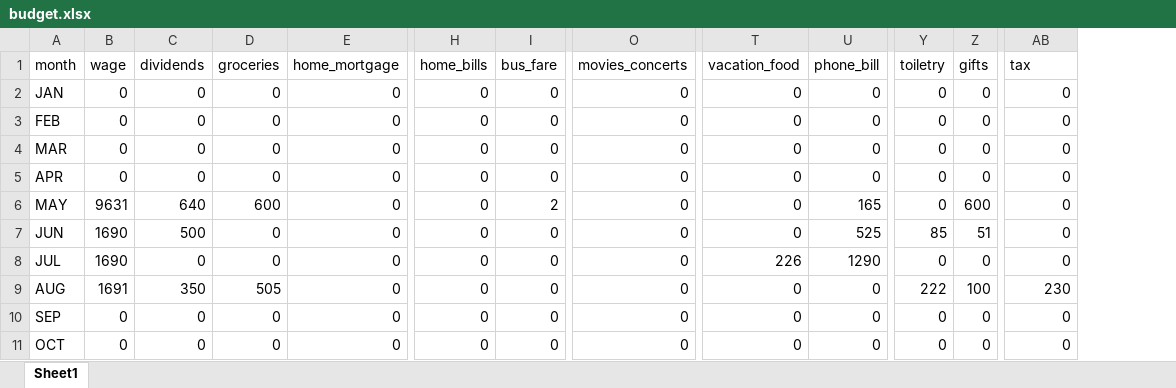
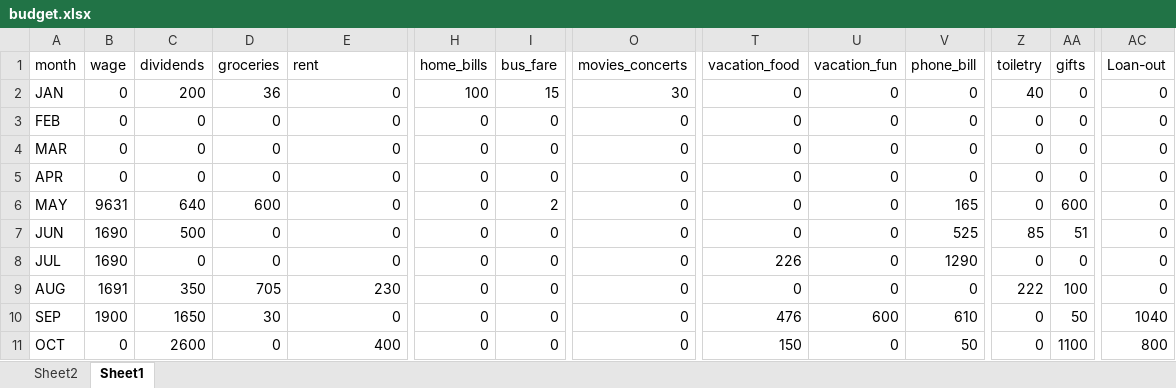
Before and after one commit to bayankhosi/BudgetApp, an Excel workbook: Files/budget.xlsx, sheet Sheet1, drawn as a sheet; only a part is shown, gaps mark what is left out; values as stored, in another font and other column widths than the file's, no borders; addresses are those after the commit; the diff covers the shown part only; the diff names each change by its address in the sheet, - before the commit and + after, or states it on an @@ line.

```diff
--- a/Files/budget.xlsx (sheet Sheet1)
+++ b/Files/budget.xlsx (sheet Sheet1)
+sheet tab: Sheet2
+column U (vacation_fun), rows 2-11: 0 | 0 | 0 | 0 | 0 | 0 | 0 | 0 | 600 | 0
-E1: home_mortgage
+E1: rent
-AC1: tax
+AC1: Loan-out
-C2 (dividends): 0
+C2 (dividends): 200
-D2 (groceries): 0
+D2 (groceries): 36
-H2 (home_bills): 0
+H2 (home_bills): 100
-I2 (bus_fare): 0
+I2 (bus_fare): 15
-O2 (movies_concerts): 0
+O2 (movies_concerts): 30
-Z2 (toiletry): 0
+Z2 (toiletry): 40
-D9 (groceries): 505
+D9 (groceries): 705
-E9 (rent): 0
+E9 (rent): 230
-AC9 (Loan-out): 230
+AC9 (Loan-out): 0
-B10 (wage): 0
+B10 (wage): 1900
-C10 (dividends): 0
+C10 (dividends): 1650
-D10 (groceries): 0
+D10 (groceries): 30
-T10 (vacation_food): 0
+T10 (vacation_food): 476
-V10 (phone_bill): 0
+V10 (phone_bill): 610
-AA10 (gifts): 0
+AA10 (gifts): 50
-AC10 (Loan-out): 0
+AC10 (Loan-out): 1040
-C11 (dividends): 0
+C11 (dividends): 2600
-E11 (rent): 0
+E11 (rent): 400
-T11 (vacation_food): 0
+T11 (vacation_food): 150
-V11 (phone_bill): 0
+V11 (phone_bill): 50
-AA11 (gifts): 0
+AA11 (gifts): 1100
-AC11 (Loan-out): 0
+AC11 (Loan-out): 800
```
Also changed, not shown: 20 edited cells elsewhere in this sheet, 3 other files.
